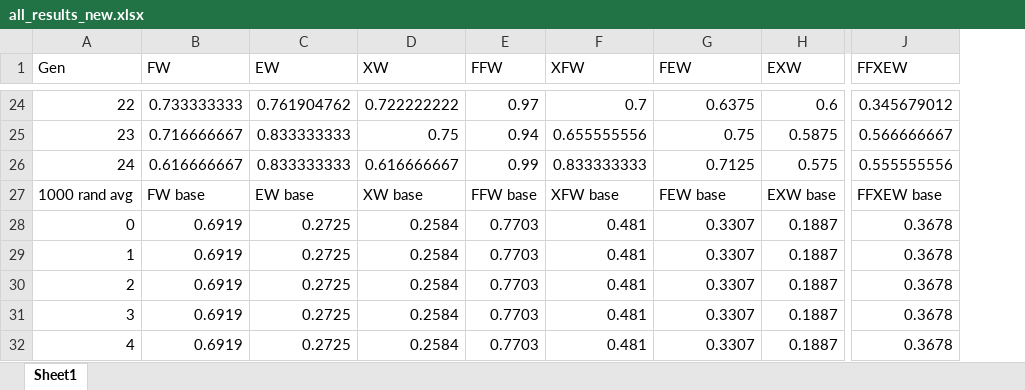
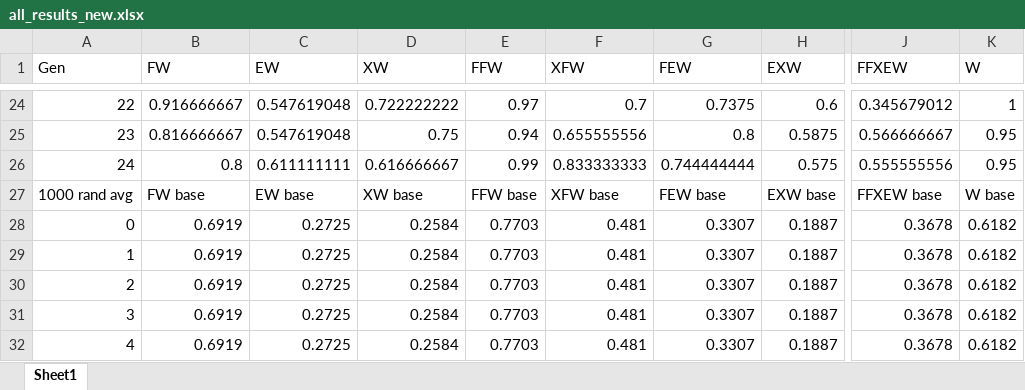
Before and after one commit to Mpprobst/MastersThesis, an Excel workbook: PythonEnvironment/resources/all_results_new.xlsx, sheet Sheet1, drawn as a sheet; only a part is shown, gaps mark what is left out; values as stored, in another font and other column widths than the file's, no borders; charts and pictures not drawn; the diff covers the shown part only; the diff names each change by its address in the sheet, - before the commit and + after, or states it on an @@ line.

```diff
--- a/PythonEnvironment/resources/all_results_new.xlsx (sheet Sheet1)
+++ b/PythonEnvironment/resources/all_results_new.xlsx (sheet Sheet1)
+column K (W), rows 24-32: 1 | 0.95 | 0.95 | W base | 0.6182 | 0.6182 | 0.6182 | 0.6182 | 0.6182
-B24 (FW): 0.733333333
+B24 (FW): 0.916666667
-C24 (EW): 0.761904762
+C24 (EW): 0.547619048
-G24 (FEW): 0.6375
+G24 (FEW): 0.7375
-B25 (FW): 0.716666667
+B25 (FW): 0.816666667
-C25 (EW): 0.833333333
+C25 (EW): 0.547619048
-G25 (FEW): 0.75
+G25 (FEW): 0.8
-B26 (FW): 0.616666667
+B26 (FW): 0.8
-C26 (EW): 0.833333333
+C26 (EW): 0.611111111
-G26 (FEW): 0.7125
+G26 (FEW): 0.744444444
```
Also changed, not shown: 62 edited cells elsewhere in this sheet, charts or pictures, 30 other files.
